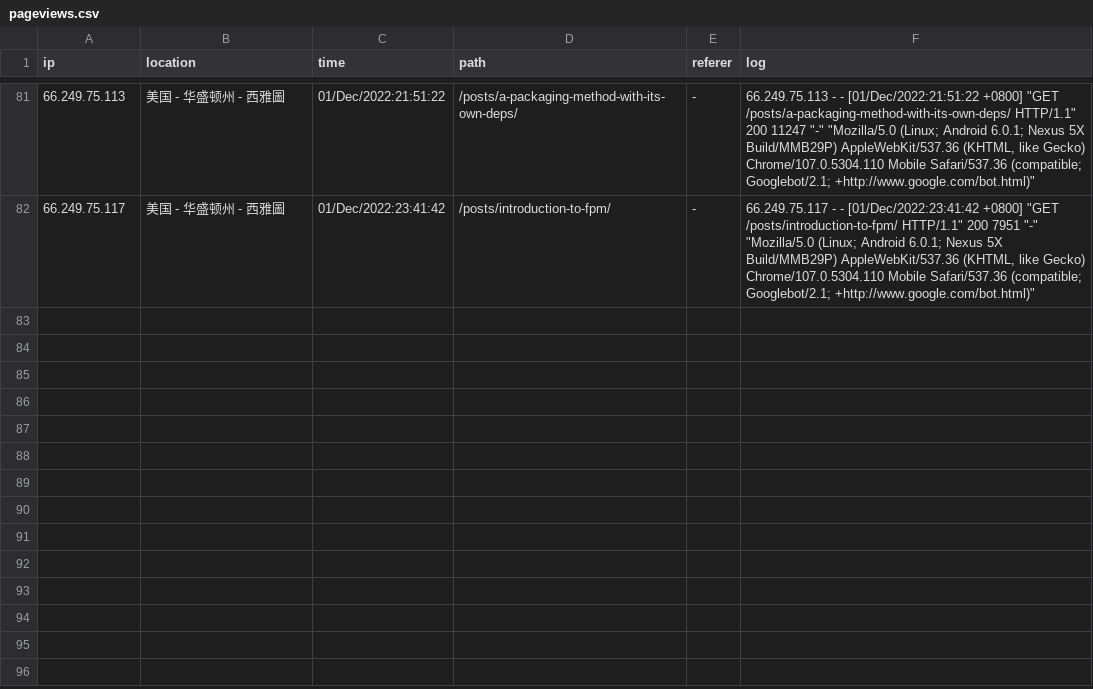
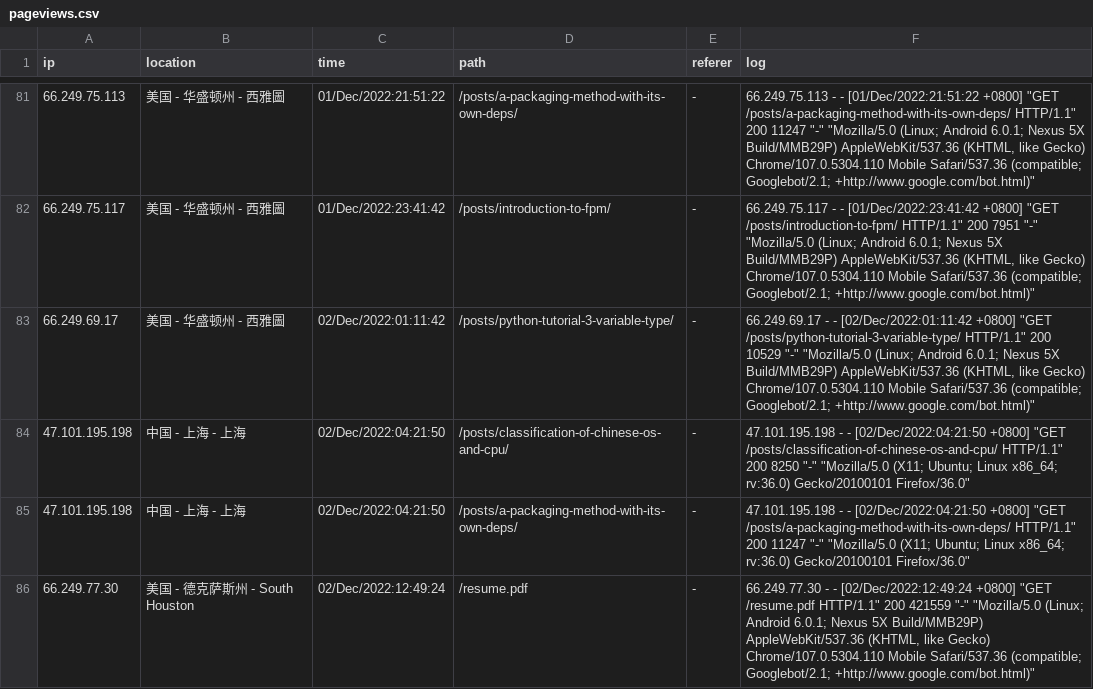
Before and after one commit to zhaowcheng/zhaowcheng.com, a CSV file: data/pageviews.csv, drawn as a sheet; only a part is shown, gaps mark what is left out; the diff covers the shown part only.

Commit message:
update 2022-12-02 pageviews

```diff
--- a/data/pageviews.csv
+++ b/data/pageviews.csv
@@ -163 +163,9 @@ ip,location,time,path,referer,log
 "
+66.249.69.17,美国 - 华盛顿州 - 西雅圖,02/Dec/2022:01:11:42,/posts/python-tutorial-3-variable-type/,-,"66.249.69.17 - - [02/Dec/2022:01:11:42 +0800] ""GET /posts/python-tutorial-3-variable-type/ HTTP/1.1"" 200 10529 ""-"" ""Mozilla/5.0 (Linux; Android 6.0.1; Nexus 5X Build/MMB29P) AppleWebKit/537.36 (KHTML, like Gecko) Chrome/107.0.5304.110 Mobile Safari/537.36 (compatible; Googlebot/2.1; +http://www.google.com/bot.html)""
+"
+47.101.195.198,中国 - 上海 - 上海,02/Dec/2022:04:21:50,/posts/classification-of-chinese-os-and-cpu/,-,"47.101.195.198 - - [02/Dec/2022:04:21:50 +0800] ""GET /posts/classification-of-chinese-os-and-cpu/ HTTP/1.1"" 200 8250 ""-"" ""Mozilla/5.0 (X11; Ubuntu; Linux x86_64; rv:36.0) Gecko/20100101 Firefox/36.0""
+"
+47.101.195.198,中国 - 上海 - 上海,02/Dec/2022:04:21:50,/posts/a-packaging-method-with-its-own-deps/,-,"47.101.195.198 - - [02/Dec/2022:04:21:50 +0800] ""GET /posts/a-packaging-method-with-its-own-deps/ HTTP/1.1"" 200 11247 ""-"" ""Mozilla/5.0 (X11; Ubuntu; Linux x86_64; rv:36.0) Gecko/20100101 Firefox/36.0""
+"
+66.249.77.30,美国 - 德克萨斯州 - South Houston,02/Dec/2022:12:49:24,/resume.pdf,-,"66.249.77.30 - - [02/Dec/2022:12:49:24 +0800] ""GET /resume.pdf HTTP/1.1"" 200 421559 ""-"" ""Mozilla/5.0 (Linux; Android 6.0.1; Nexus 5X Build/MMB29P) AppleWebKit/537.36 (KHTML, like Gecko) Chrome/107.0.5304.110 Mobile Safari/537.36 (compatible; Googlebot/2.1; +http://www.google.com/bot.html)""
+"
```
Also changed, not shown: 11 added rows elsewhere in this file, 1 other file.
